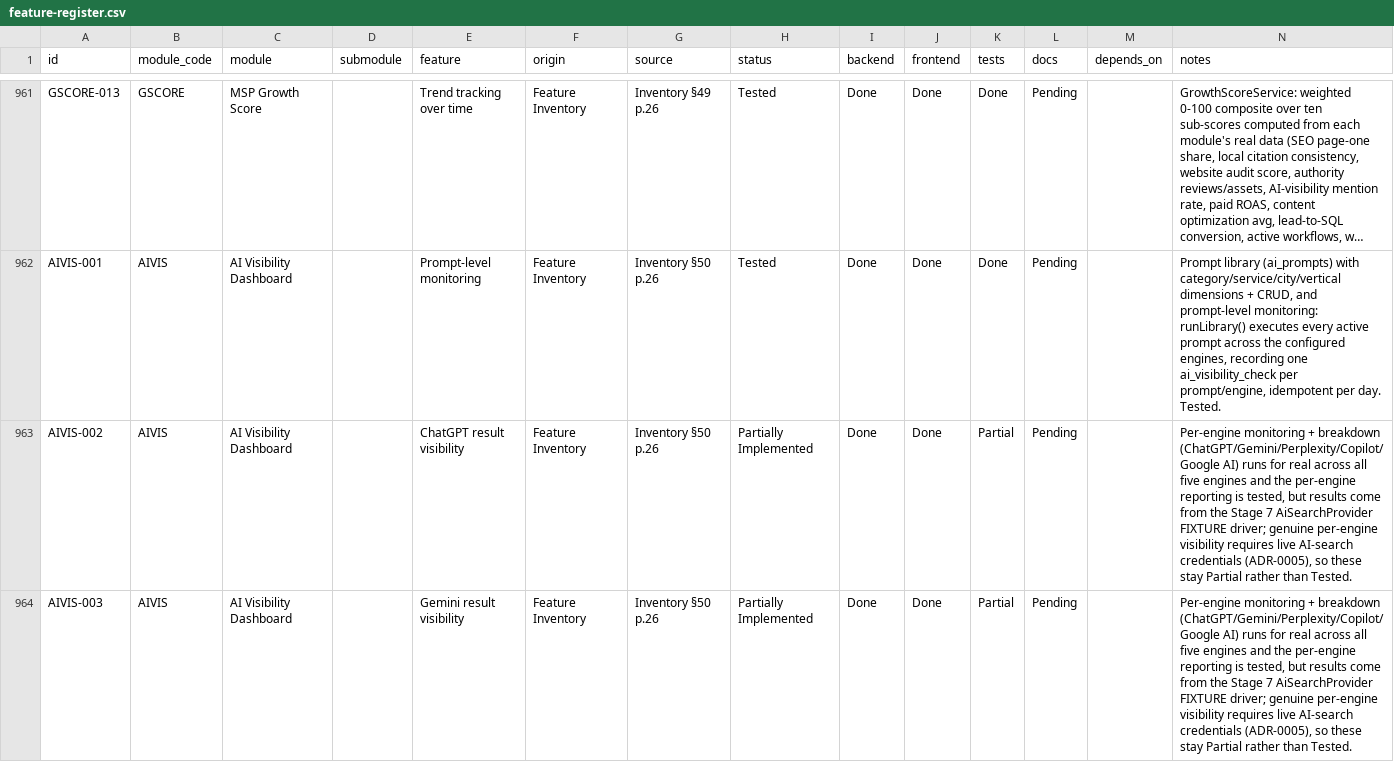
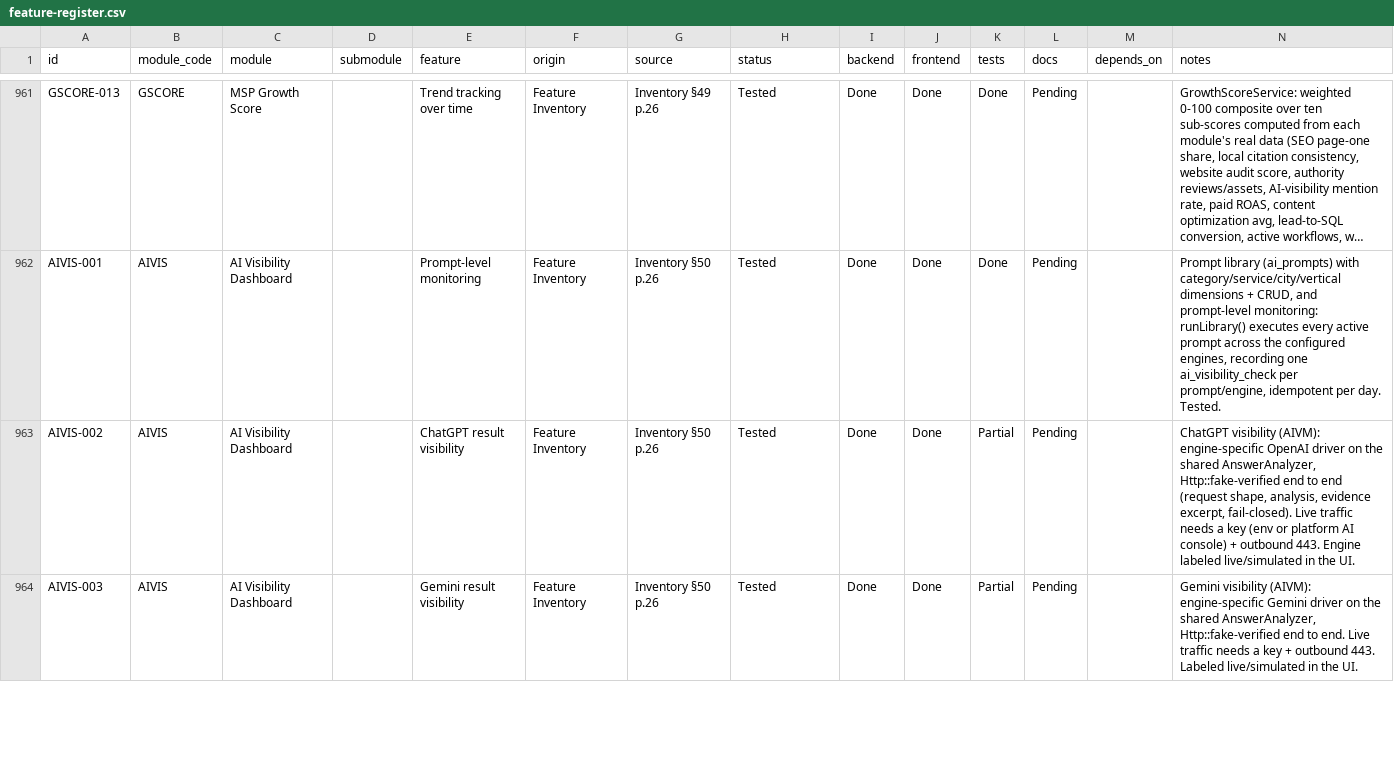
Before and after one commit to TechPioDev/piotrack, a CSV file: docs/register/feature-register.csv, drawn as a sheet; only a part is shown, gaps mark what is left out; long unchanged cells end in …; the diff covers the shown part only; the diff names each change by its address in the sheet, - before the commit and + after, or states it on an @@ line.

```diff
--- a/docs/register/feature-register.csv
+++ b/docs/register/feature-register.csv
-H963:H964 (status): Partially Implemented
+H963:H964 (status): Tested
-N963 (notes): Per-engine monitoring + breakdown (ChatGPT/Gemini/Perplexity/Copilot/Google AI) runs for real across all five engines and the per-engine reporting is tested, but results come from the Stage 7 AiSearchProvider FIXTURE driver; genuine per-engine visibility requires live AI-search credentials (ADR-0005), so these stay Partial rather than Tested.
+N963 (notes): ChatGPT visibility (AIVM): engine-specific OpenAI driver on the shared AnswerAnalyzer, Http::fake-verified end to end (request shape, analysis, evidence excerpt, fail-closed). Live traffic needs a key (env or platform AI console) + outbound 443. Engine labeled live/simulated in the UI.
-N964 (notes): Per-engine monitoring + breakdown (ChatGPT/Gemini/Perplexity/Copilot/Google AI) runs for real across all five engines and the per-engine reporting is tested, but results come from the Stage 7 AiSearchProvider FIXTURE driver; genuine per-engine visibility requires live AI-search credentials (ADR-0005), so these stay Partial rather than Tested.
+N964 (notes): Gemini visibility (AIVM): engine-specific Gemini driver on the shared AnswerAnalyzer, Http::fake-verified end to end. Live traffic needs a key + outbound 443. Labeled live/simulated in the UI.
```
Also changed, not shown: 5 edited cells elsewhere in this file, 18 other files.
